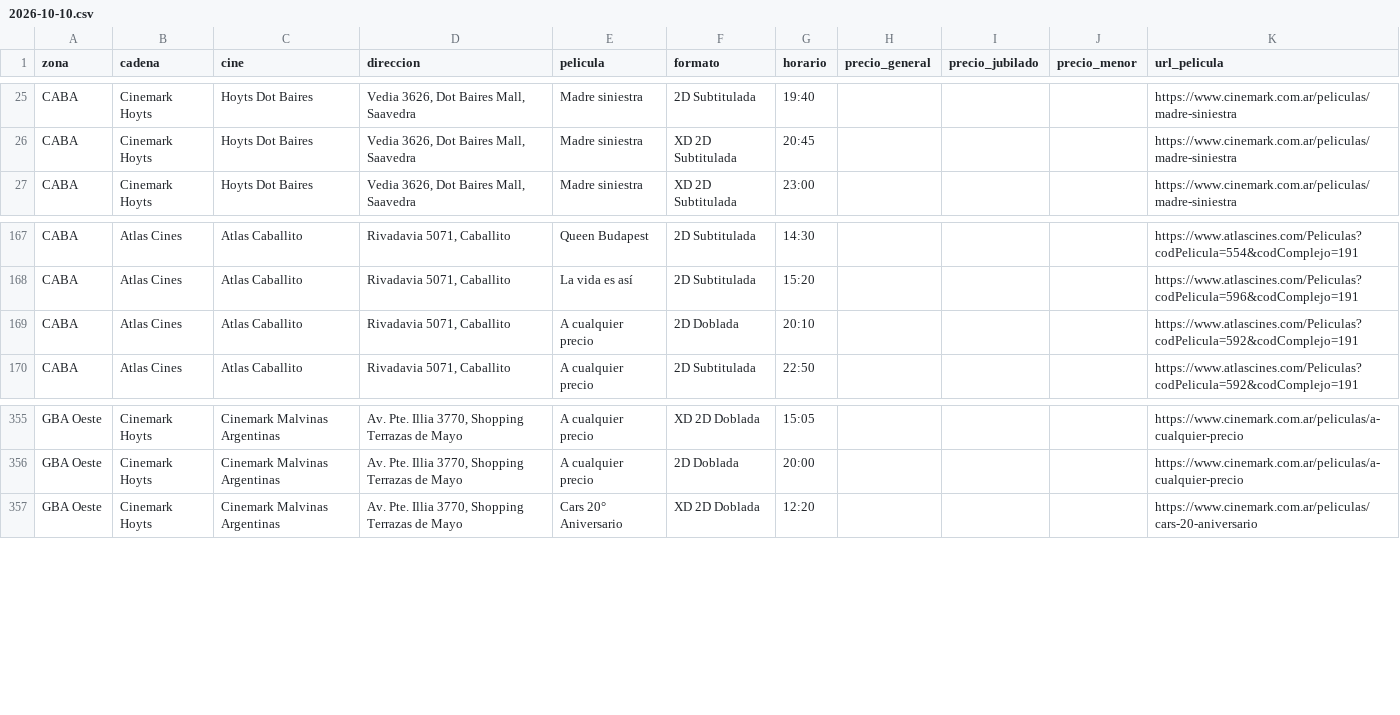
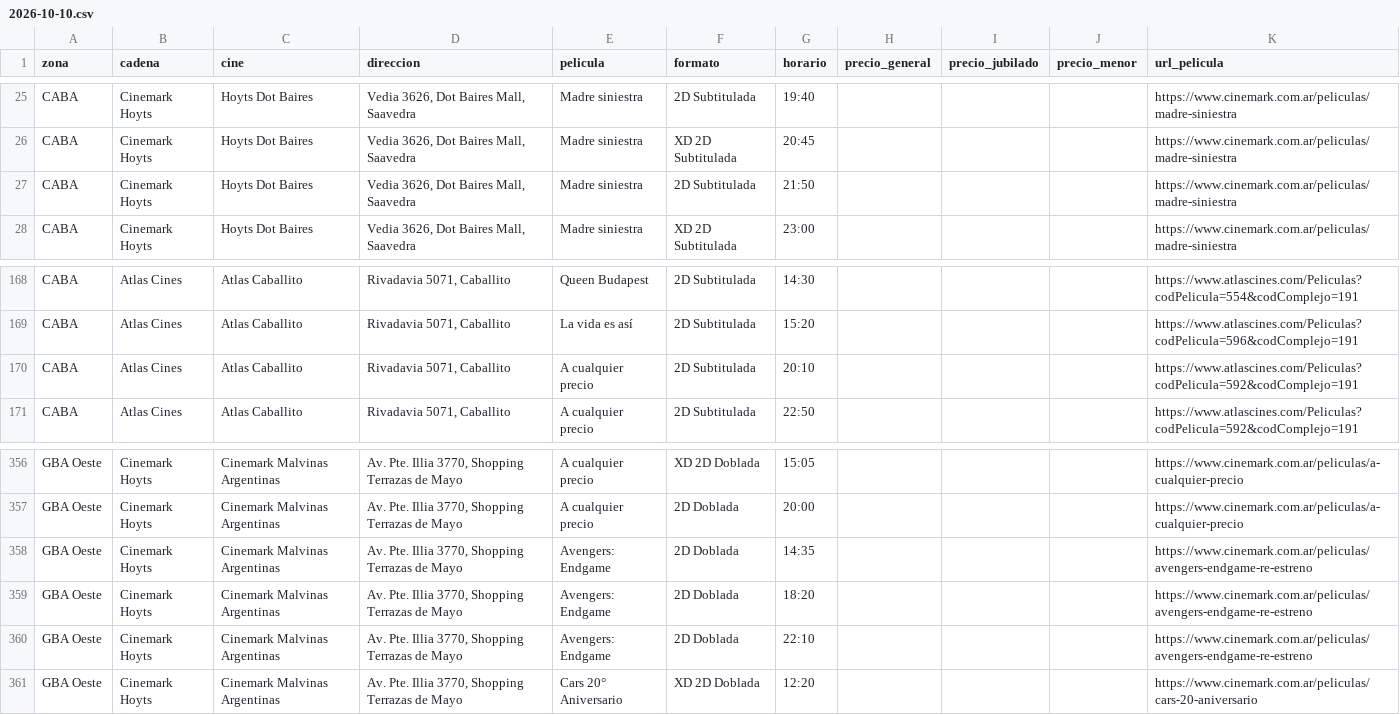
Before and after one commit to theojorge/CineMap, a CSV file: cartelera-csv/2026-10-10.csv, drawn as a sheet; only a part is shown, gaps mark what is left out.

```diff
--- a/cartelera-csv/2026-10-10.csv
+++ b/cartelera-csv/2026-10-10.csv
@@ -26,2 +26,3 @@ CABA,Cinemark Hoyts,Hoyts Dot Baires,"Vedia 3626, Dot Baires Mall, Saavedra",Mad
 CABA,Cinemark Hoyts,Hoyts Dot Baires,"Vedia 3626, Dot Baires Mall, Saavedra",Madre siniestra,XD 2D Subtitulada,20:45,,,,https://www.cinemark.com.ar/peliculas/madre-siniestra
+CABA,Cinemark Hoyts,Hoyts Dot Baires,"Vedia 3626, Dot Baires Mall, Saavedra",Madre siniestra,2D Subtitulada,21:50,,,,https://www.cinemark.com.ar/peliculas/madre-siniestra
 CABA,Cinemark Hoyts,Hoyts Dot Baires,"Vedia 3626, Dot Baires Mall, Saavedra",Madre siniestra,XD 2D Subtitulada,23:00,,,,https://www.cinemark.com.ar/peliculas/madre-siniestra
@@ -168,3 +169,3 @@ CABA,Atlas Cines,Atlas Caballito,"Rivadavia 5071, Caballito",Queen Budapest,2D S
 CABA,Atlas Cines,Atlas Caballito,"Rivadavia 5071, Caballito",La vida es así,2D Subtitulada,15:20,,,,https://www.atlascines.com/Peliculas?codPelicula=596&codComplejo=191
-CABA,Atlas Cines,Atlas Caballito,"Rivadavia 5071, Caballito",A cualquier precio,2D Doblada,20:10,,,,https://www.atlascines.com/Peliculas?codPelicula=592&codComplejo=191
+CABA,Atlas Cines,Atlas Caballito,"Rivadavia 5071, Caballito",A cualquier precio,2D Subtitulada,20:10,,,,https://www.atlascines.com/Peliculas?codPelicula=592&codComplejo=191
 CABA,Atlas Cines,Atlas Caballito,"Rivadavia 5071, Caballito",A cualquier precio,2D Subtitulada,22:50,,,,https://www.atlascines.com/Peliculas?codPelicula=592&codComplejo=191
@@ -356,2 +357,5 @@ GBA Oeste,Cinemark Hoyts,Cinemark Malvinas Argentinas,"Av. Pte. Illia 3770, Shop
 GBA Oeste,Cinemark Hoyts,Cinemark Malvinas Argentinas,"Av. Pte. Illia 3770, Shopping Terrazas de Mayo",A cualquier precio,2D Doblada,20:00,,,,https://www.cinemark.com.ar/peliculas/a-cualquier-precio
+GBA Oeste,Cinemark Hoyts,Cinemark Malvinas Argentinas,"Av. Pte. Illia 3770, Shopping Terrazas de Mayo",Avengers: Endgame,2D Doblada,14:35,,,,https://www.cinemark.com.ar/peliculas/avengers-endgame-re-estreno
+GBA Oeste,Cinemark Hoyts,Cinemark Malvinas Argentinas,"Av. Pte. Illia 3770, Shopping Terrazas de Mayo",Avengers: Endgame,2D Doblada,18:20,,,,https://www.cinemark.com.ar/peliculas/avengers-endgame-re-estreno
+GBA Oeste,Cinemark Hoyts,Cinemark Malvinas Argentinas,"Av. Pte. Illia 3770, Shopping Terrazas de Mayo",Avengers: Endgame,2D Doblada,22:10,,,,https://www.cinemark.com.ar/peliculas/avengers-endgame-re-estreno
 GBA Oeste,Cinemark Hoyts,Cinemark Malvinas Argentinas,"Av. Pte. Illia 3770, Shopping Terrazas de Mayo",Cars 20° Aniversario,XD 2D Doblada,12:20,,,,https://www.cinemark.com.ar/peliculas/cars-20-aniversario
```
Also changed, not shown: cartelera-csv/2026-10-11.csv, cartelera-csv/2026-10-12.csv, 27 other files.
